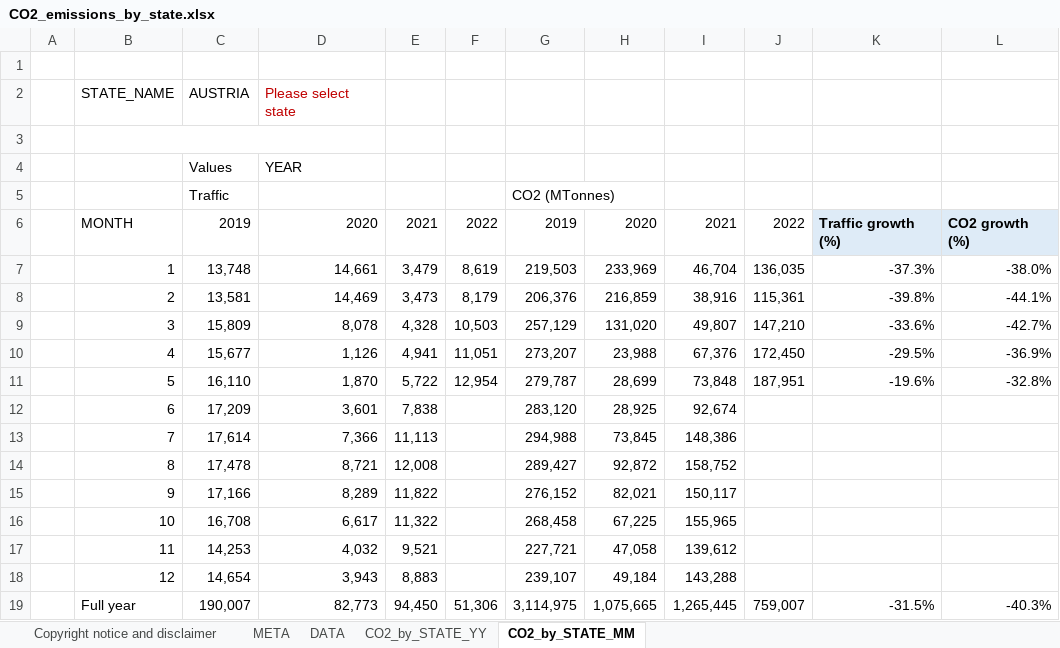
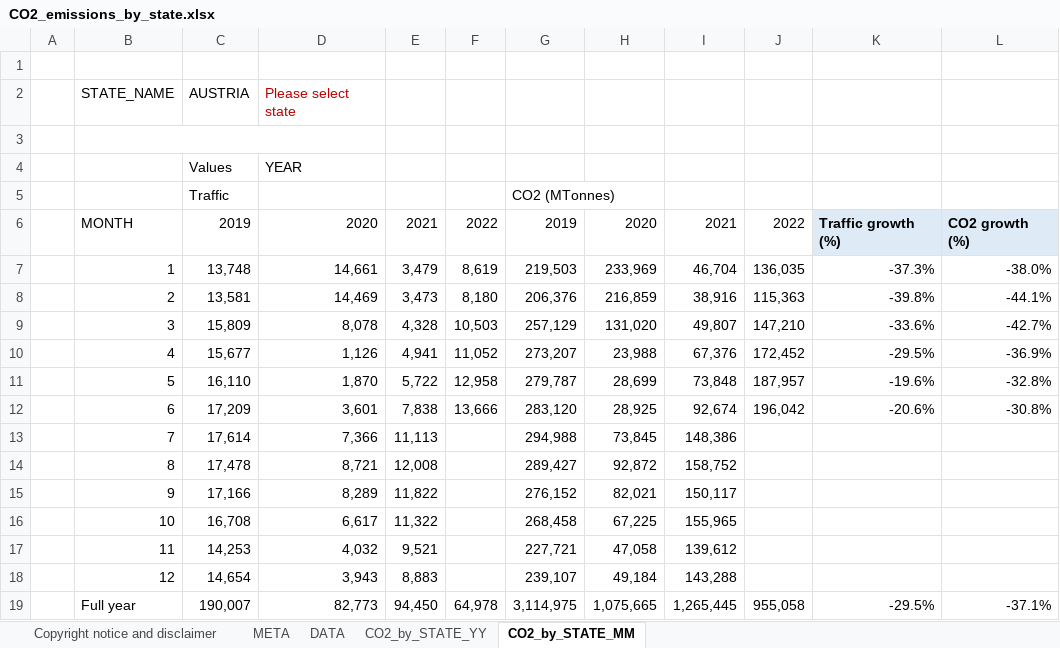
Before and after one commit to euctrl-pru/portal, an Excel workbook: static/download/xls/CO2_emissions_by_state.xlsx, sheet CO2_by_STATE_MM, drawn as a sheet; values as stored, in another font and other column widths than the file's, no borders; charts and pictures not drawn; the diff names each change by its address in the sheet, - before the commit and + after, or states it on an @@ line.

```diff
--- a/static/download/xls/CO2_emissions_by_state.xlsx (sheet CO2_by_STATE_MM)
+++ b/static/download/xls/CO2_emissions_by_state.xlsx (sheet CO2_by_STATE_MM)
-F8: 8,179
+F8: 8,180
-J8: 115,361
+J8: 115,363
-F10: 11,051
+F10: 11,052
-J10: 172,450
+J10: 172,452
-F11: 12,954
+F11: 12,958
-J11: 187,951
+J11: 187,957
-F12: (empty)
+F12: 13,666
-J12: (empty)
+J12: 196,042
-K12: (empty)
+K12: -20.6%
-L12: (empty)
+L12: -30.8%
-F19: 51,306
+F19: 64,978
-J19: 759,007
+J19: 955,058
-K19: -31.5%
+K19: -29.5%
-L19: -40.3%
+L19: -37.1%
```
Also changed, not shown: sheet DATA, sheet CO2_by_STATE_YY, sheet META, charts or pictures, static/download/xls/ACE_Monthly_Operational_Data.xlsx, 2 other files.
